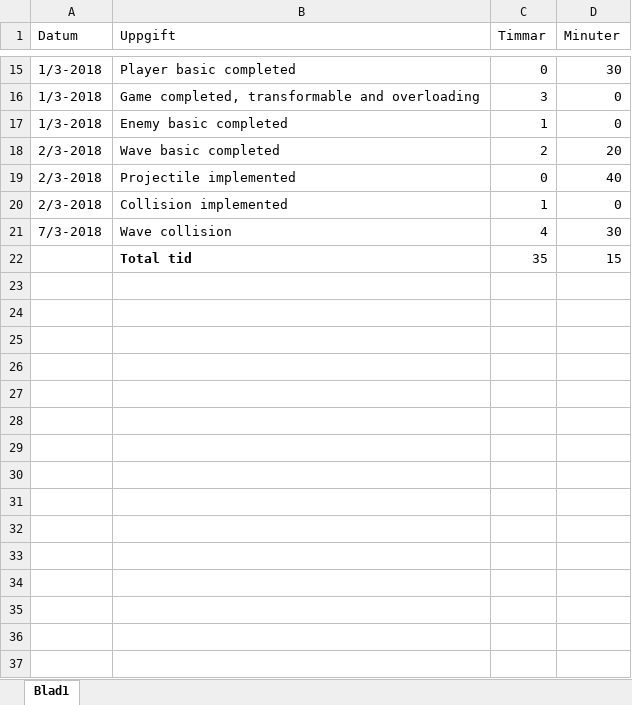
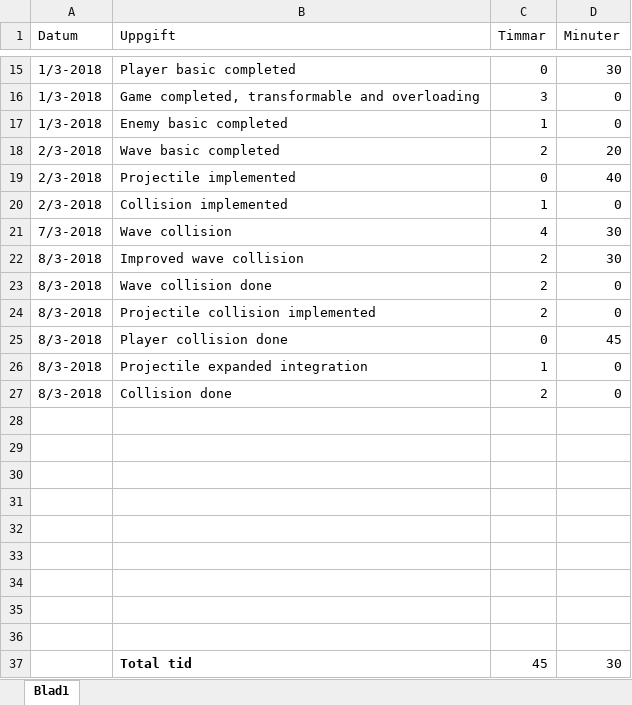
Before and after one commit to EmilHacklin/Space_Defence, an Excel workbook: Documents/Laborations_dagbok.xlsx, sheet Blad1, drawn as a sheet; only a part is shown, gaps mark what is left out; values as stored, in another font and other column widths than the file's, no borders; addresses are those after the commit; the diff names each change by its address in the sheet, - before the commit and + after, or states it on an @@ line.

Commit message:
8/3-2018 Updated documentation Stable

```diff
--- a/Documents/Laborations_dagbok.xlsx (sheet Blad1)
+++ b/Documents/Laborations_dagbok.xlsx (sheet Blad1)
+row 22: 8/3-2018 | Improved wave collision | 2 | 30
+row 23: 8/3-2018 | Wave collision done | 2 | 0
+row 24: 8/3-2018 | Projectile collision implemented | 2 | 0
+row 25: 8/3-2018 | Player collision done | 0 | 45
+row 26: 8/3-2018 | Projectile expanded integration | 1 | 0
+row 27: 8/3-2018 | Collision done | 2 | 0
+row 28: (empty)
+row 29: (empty)
+row 30: (empty)
+row 31: (empty)
+row 32: (empty)
+row 33: (empty)
+row 34: (empty)
+row 35: (empty)
+row 36: (empty)
-C37 (Timmar): 35
+C37 (Timmar): 45
-D37 (Minuter): 15
+D37 (Minuter): 30
```
Also changed, not shown: 1 other file.
